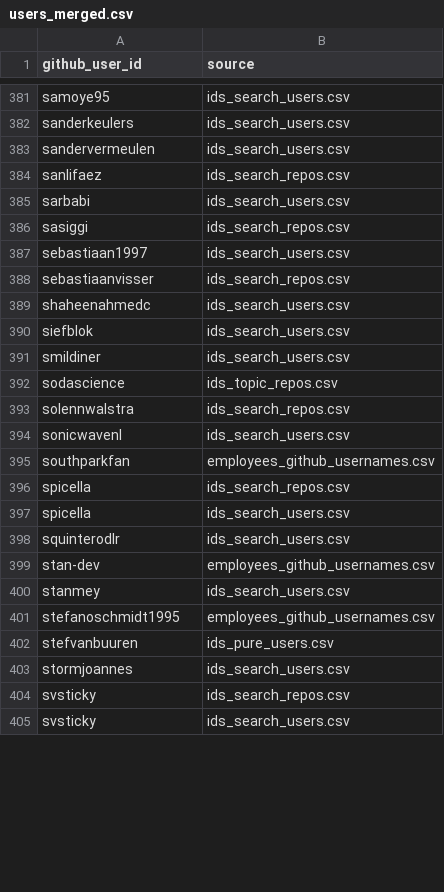
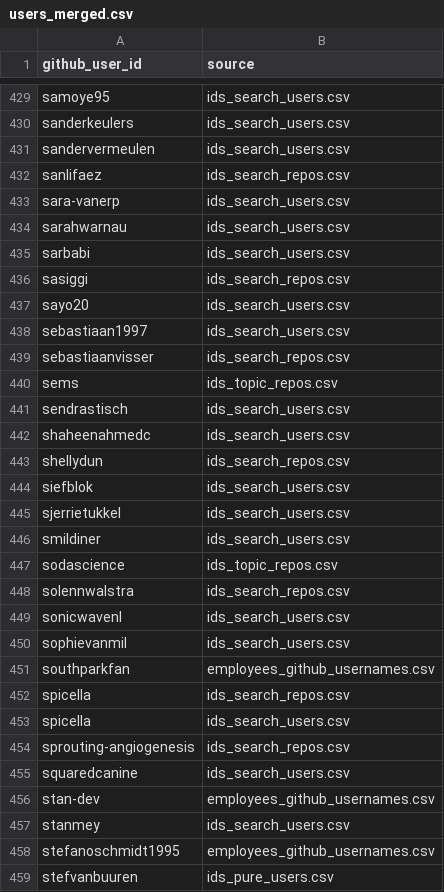
Before and after one commit to UtrechtUniversity/SWORDS-UU, a CSV file: collect_users/results/users_merged.csv, drawn as a sheet; only a part is shown, gaps mark what is left out; the shorter side is filled out with more unchanged rows; the diff covers the shown part only.

Commit message:
Add data for pipeline rerun and bugfixes (#17)

```diff
--- a/collect_users/results/users_merged.csv
+++ b/collect_users/results/users_merged.csv
@@ -384,8 +432,15 @@ sandervermeulen,ids_search_users.csv
 sanlifaez,ids_search_repos.csv
+sara-vanerp,ids_search_users.csv
+sarahwarnau,ids_search_users.csv
 sarbabi,ids_search_users.csv
 sasiggi,ids_search_repos.csv
+sayo20,ids_search_users.csv
 sebastiaan1997,ids_search_users.csv
 sebastiaanvisser,ids_search_repos.csv
+sems,ids_topic_repos.csv
+sendrastisch,ids_search_users.csv
 shaheenahmedc,ids_search_users.csv
+shellydun,ids_search_repos.csv
 siefblok,ids_search_users.csv
+sjerrietukkel,ids_search_users.csv
 smildiner,ids_search_users.csv
@@ -394,2 +449,3 @@ solennwalstra,ids_search_repos.csv
 sonicwavenl,ids_search_users.csv
+sophievanmil,ids_search_users.csv
 southparkfan,employees_github_usernames.csv
@@ -397,3 +453,4 @@ spicella,ids_search_repos.csv
 spicella,ids_search_users.csv
-squinterodlr,ids_search_users.csv
+sprouting-angiogenesis,ids_search_repos.csv
+squaredcanine,ids_search_users.csv
 stan-dev,employees_github_usernames.csv
```
Also changed, not shown: 64 added rows, 12 removed rows, 1 moved row and 10 edited cells elsewhere in this file, collect_users/methods/github_search/results/ids_search_repos.csv, collect_users/methods/github_search/results/ids_topic_repos.csv, 23 other files.
